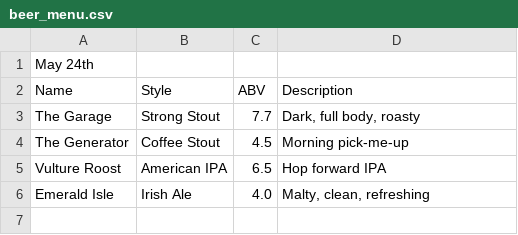
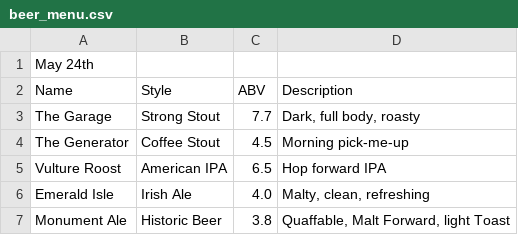
Before and after one commit to AllPilsnersRLagers/hugo_mvph, a CSV file: assets/beer_menus/beer_menu.csv, drawn as a sheet.

Commit message:
updated beer_menu.csv

```diff
--- a/assets/beer_menus/beer_menu.csv
+++ b/assets/beer_menus/beer_menu.csv
@@ -6 +6,2 @@
 "Emerald Isle","Irish Ale","4.0","Malty, clean, refreshing"
+"Monument Ale","Historic Beer","3.8","Quaffable, Malt Forward, light Toast"
```
